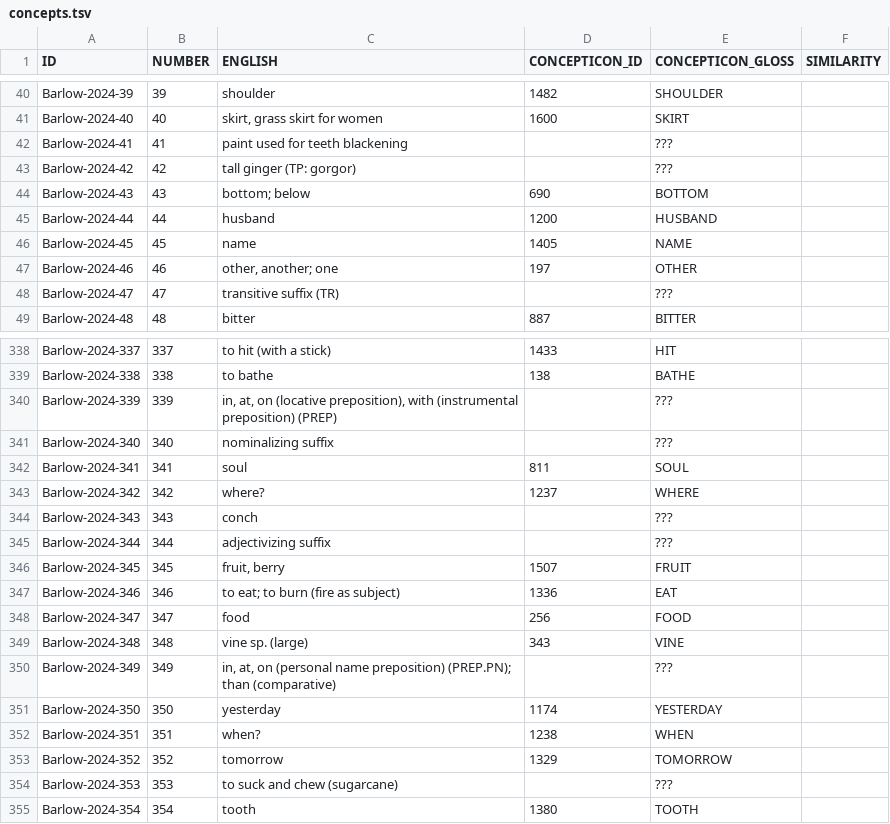
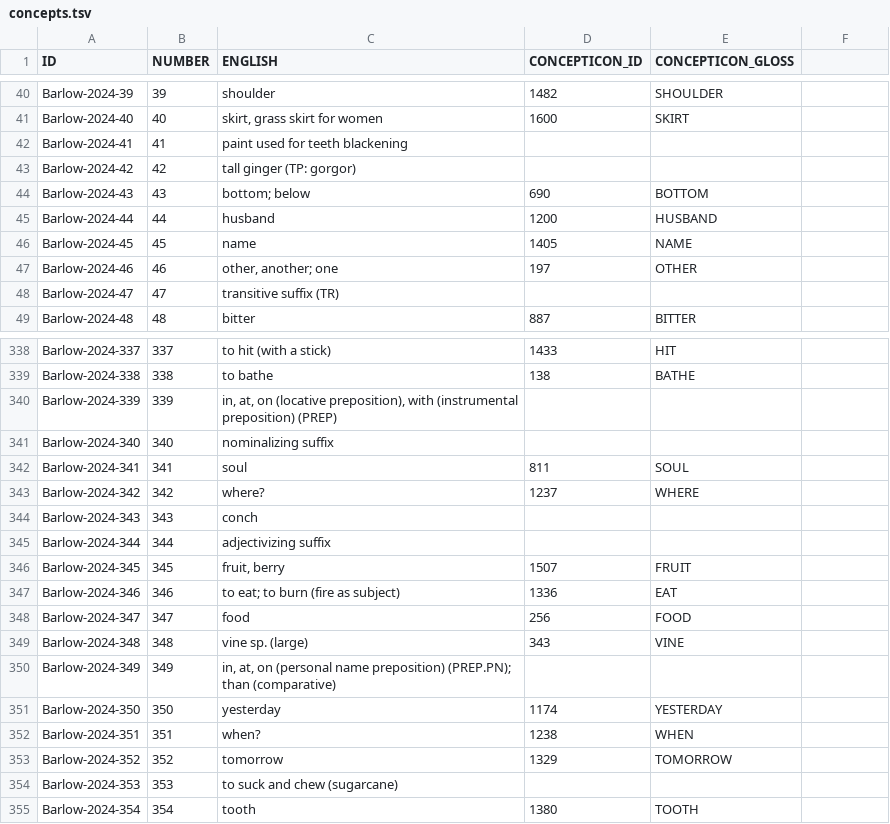
Before and after one commit to lexibank/barlowlote, a TSV file: etc/concepts.tsv, drawn as a sheet; only a part is shown, gaps mark what is left out; the diff covers the shown part only.

Commit message:
Clean concept list

```diff
--- a/etc/concepts.tsv
+++ b/etc/concepts.tsv
@@ -1 +1 @@
-ID	NUMBER	ENGLISH	CONCEPTICON_ID	CONCEPTICON_GLOSS	SIMILARITY
+ID	NUMBER	ENGLISH	CONCEPTICON_ID	CONCEPTICON_GLOSS
@@ -42,2 +42,2 @@ Barlow-2024-40	40	skirt, grass skirt for women	1600	SKIRT
-Barlow-2024-41	41	paint used for teeth blackening		???	
-Barlow-2024-42	42	tall ginger (TP: gorgor)		???	
+Barlow-2024-41	41	paint used for teeth blackening		
+Barlow-2024-42	42	tall ginger (TP: gorgor)		
@@ -48 +48 @@ Barlow-2024-46	46	other, another; one	197	OTHER
-Barlow-2024-47	47	transitive suffix (TR)		???	
+Barlow-2024-47	47	transitive suffix (TR)		
@@ -340,2 +340,2 @@ Barlow-2024-338	338	to bathe	138	BATHE
-Barlow-2024-339	339	in, at, on (locative preposition), with (instrumental preposition) (PREP)		???	
-Barlow-2024-340	340	nominalizing suffix		???	
+Barlow-2024-339	339	in, at, on (locative preposition), with (instrumental preposition) (PREP)		
+Barlow-2024-340	340	nominalizing suffix		
@@ -344,2 +344,2 @@ Barlow-2024-342	342	where?	1237	WHERE
-Barlow-2024-343	343	conch		???	
-Barlow-2024-344	344	adjectivizing suffix		???	
+Barlow-2024-343	343	conch		
+Barlow-2024-344	344	adjectivizing suffix		
@@ -350 +350 @@ Barlow-2024-348	348	vine sp. (large)	343	VINE
-Barlow-2024-349	349	in, at, on (personal name preposition) (PREP.PN); than (comparative)		???	
+Barlow-2024-349	349	in, at, on (personal name preposition) (PREP.PN); than (comparative)		
@@ -354 +354 @@ Barlow-2024-352	352	tomorrow	1329	TOMORROW
-Barlow-2024-353	353	to suck and chew (sugarcane)		???	
+Barlow-2024-353	353	to suck and chew (sugarcane)		
```
Also changed, not shown: 1 removed row and 60 edited cells elsewhere in this file.
